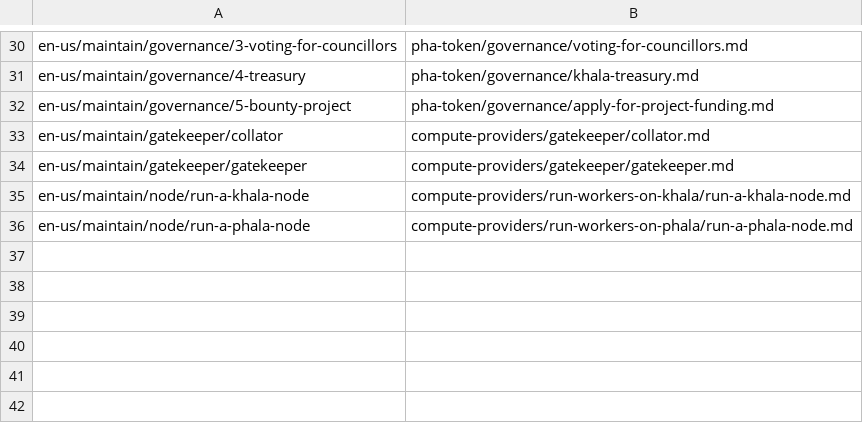
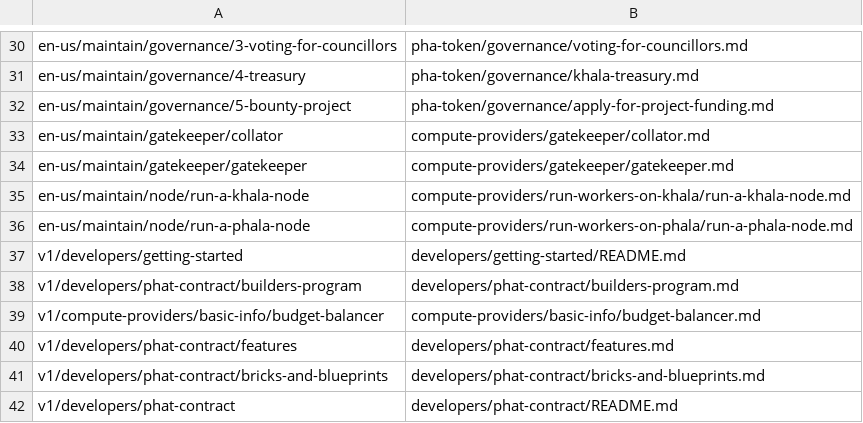
Before and after one commit to HashWarlock/check-redirects, a CSV file: redirects.csv, drawn as a sheet; only a part is shown, gaps mark what is left out; the diff names each change by its address in the sheet, - before the commit and + after, or states it on an @@ line.

Commit message:
Update redirects.csv

```diff
--- a/redirects.csv
+++ b/redirects.csv
+row 37: v1/developers/getting-started | developers/getting-started/README.md
+row 38: v1/developers/phat-contract/builders-program | developers/phat-contract/builders-program.md
+row 39: v1/compute-providers/basic-info/budget-balancer | compute-providers/basic-info/budget-balancer.md
+row 40: v1/developers/phat-contract/features | developers/phat-contract/features.md
+row 41: v1/developers/phat-contract/bricks-and-blueprints | developers/phat-contract/bricks-and-blueprints.md
+row 42: v1/developers/phat-contract | developers/phat-contract/README.md
```
